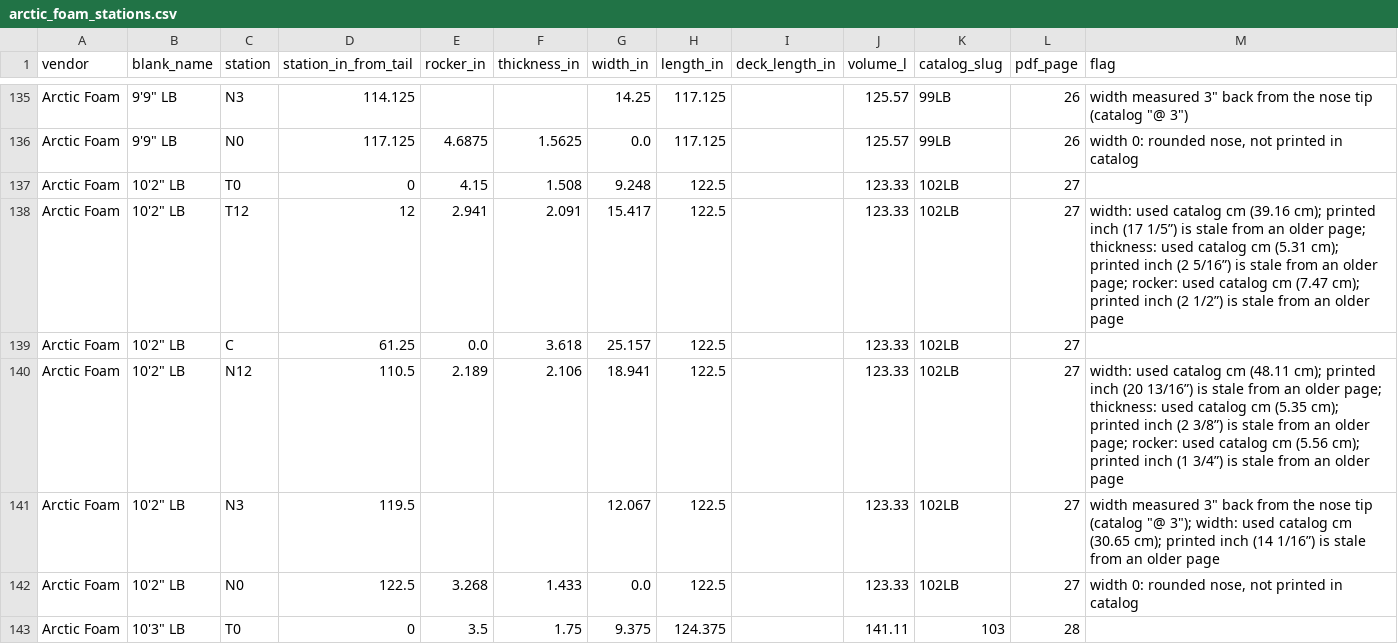
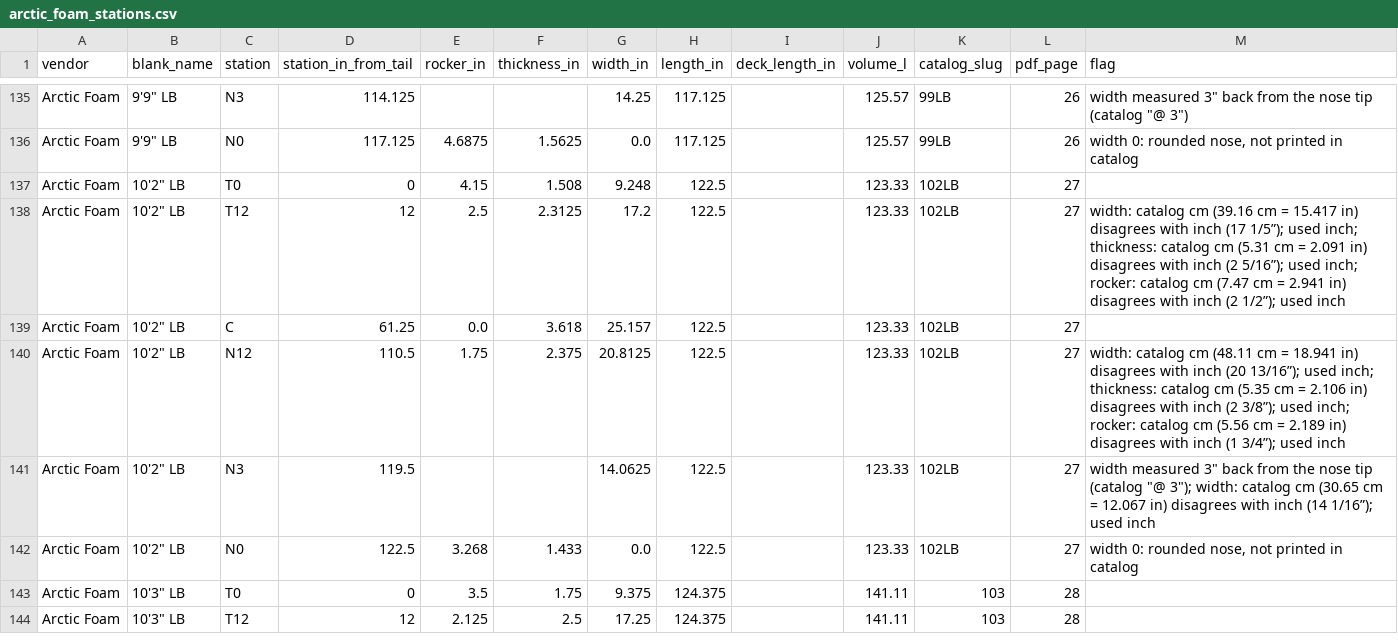
Before and after one commit to cpktoes/shaper, a CSV file: db/seed/blanks/arctic_foam_stations.csv, drawn as a sheet; only a part is shown, gaps mark what is left out; the shorter side is filled out with more unchanged rows; the diff covers the shown part only.

```diff
--- a/db/seed/blanks/arctic_foam_stations.csv
+++ b/db/seed/blanks/arctic_foam_stations.csv
@@ -137,6 +137,6 @@ Arctic Foam,"9'9"" LB",N0,117.125,4.6875,1.5625,0.0,117.125,,125.57,99LB,26,"wid
 Arctic Foam,"10'2"" LB",T0,0,4.15,1.508,9.248,122.5,,123.33,102LB,27,
-Arctic Foam,"10'2"" LB",T12,12,2.941,2.091,15.417,122.5,,123.33,102LB,27,width: used catalog cm (39.16 cm); printed inch (17 1/5”) is stale from an older page; thickness: used catalog cm (5.31 cm); printed inch (2 5/16”) is stale from an older page; rocker: used catalog cm (7.47 cm); printed inch (2 1/2”) is stale from an older page
+Arctic Foam,"10'2"" LB",T12,12,2.5,2.3125,17.2,122.5,,123.33,102LB,27,width: catalog cm (39.16 cm = 15.417 in) disagrees with inch (17 1/5”); used inch; thickness: catalog cm (5.31 cm = 2.091 in) disagrees with inch (2 5/16”); used inch; rocker: catalog cm (7.47 cm = 2.941 in) disagrees with inch (2 1/2”); used inch
 Arctic Foam,"10'2"" LB",C,61.25,0.0,3.618,25.157,122.5,,123.33,102LB,27,
-Arctic Foam,"10'2"" LB",N12,110.5,2.189,2.106,18.941,122.5,,123.33,102LB,27,width: used catalog cm (48.11 cm); printed inch (20 13/16”) is stale from an older page; thickness: used catalog cm (5.35 cm); printed inch (2 3/8”) is stale from an older page; rocker: used catalog cm (5.56 cm); printed inch (1 3/4”) is stale from an older page
-Arctic Foam,"10'2"" LB",N3,119.5,,,12.067,122.5,,123.33,102LB,27,"width measured 3"" back from the nose tip (catalog ""@ 3""); width: used catalog cm (30.65 cm); printed inch (14 1/16”) is stale from an older page"
+Arctic Foam,"10'2"" LB",N12,110.5,1.75,2.375,20.8125,122.5,,123.33,102LB,27,width: catalog cm (48.11 cm = 18.941 in) disagrees with inch (20 13/16”); used inch; thickness: catalog cm (5.35 cm = 2.106 in) disagrees with inch (2 3/8”); used inch; rocker: catalog cm (5.56 cm = 2.189 in) disagrees with inch (1 3/4”); used inch
+Arctic Foam,"10'2"" LB",N3,119.5,,,14.0625,122.5,,123.33,102LB,27,"width measured 3"" back from the nose tip (catalog ""@ 3""); width: catalog cm (30.65 cm = 12.067 in) disagrees with inch (14 1/16”); used inch"
 Arctic Foam,"10'2"" LB",N0,122.5,3.268,1.433,0.0,122.5,,123.33,102LB,27,"width 0: rounded nose, not printed in catalog"
```
Also changed, not shown: 32 edited cells elsewhere in this file, db/seed/blanks/us_blanks_stations.csv.
